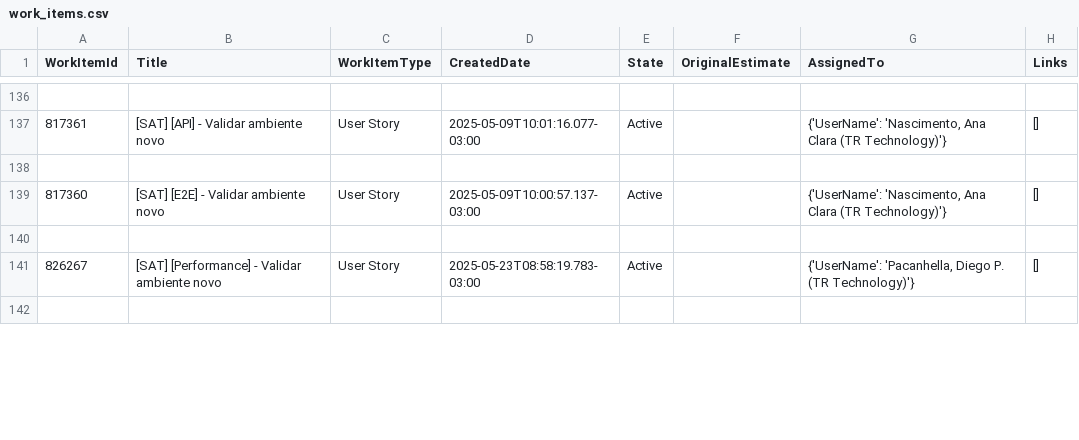
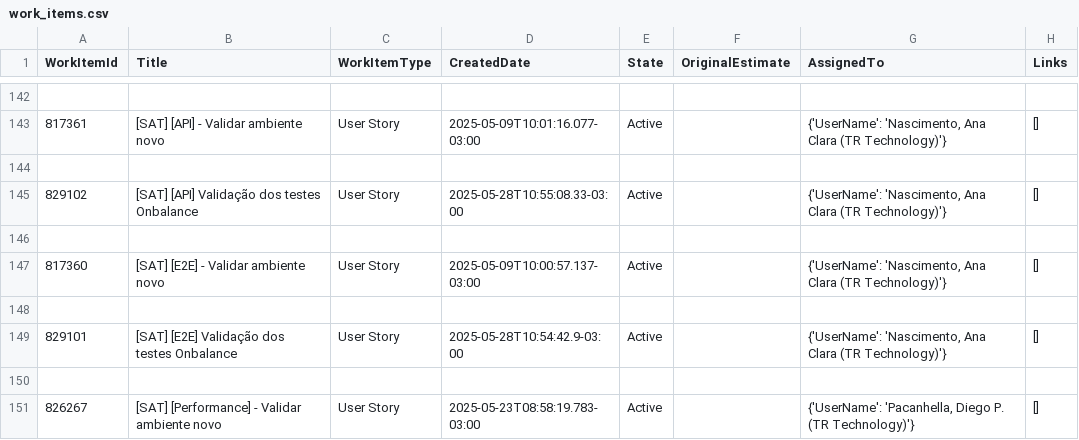
Before and after one commit to GuilhermeEspimTR/indicadores-corporates-tax-e-legal, a CSV file: shared/cache/files/work_items.csv, drawn as a sheet; only a part is shown, gaps mark what is left out; the diff covers the shown part only.

```diff
--- a/shared/cache/files/work_items.csv
+++ b/shared/cache/files/work_items.csv
@@ -142,5 +148,8 @@ WorkItemId,Title,WorkItemType,CreatedDate,State,OriginalEstimate,AssignedTo,Link
 
+829102,[SAT] [API] Validação dos testes Onbalance,User Story,2025-05-28T10:55:08.33-03:00,Active,,"{'UserName': 'Nascimento, Ana Clara (TR Technology)'}",[]
+
 817360,[SAT] [E2E] - Validar ambiente novo,User Story,2025-05-09T10:00:57.137-03:00,Active,,"{'UserName': 'Nascimento, Ana Clara (TR Technology)'}",[]
 
+829101,[SAT] [E2E] Validação dos testes Onbalance,User Story,2025-05-28T10:54:42.9-03:00,Active,,"{'UserName': 'Nascimento, Ana Clara (TR Technology)'}",[]
+
 826267,[SAT] [Performance] - Validar ambiente novo,User Story,2025-05-23T08:58:19.783-03:00,Active,,"{'UserName': 'Pacanhella, Diego P. (TR Technology)'}",[]
-
```
Also changed, not shown: 23 added rows, 12 removed rows and 23 edited cells elsewhere in this file, 9 other files.
